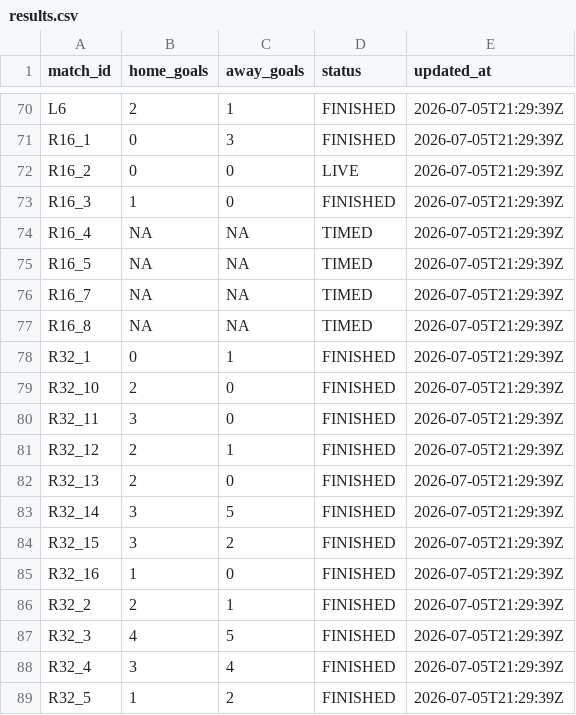
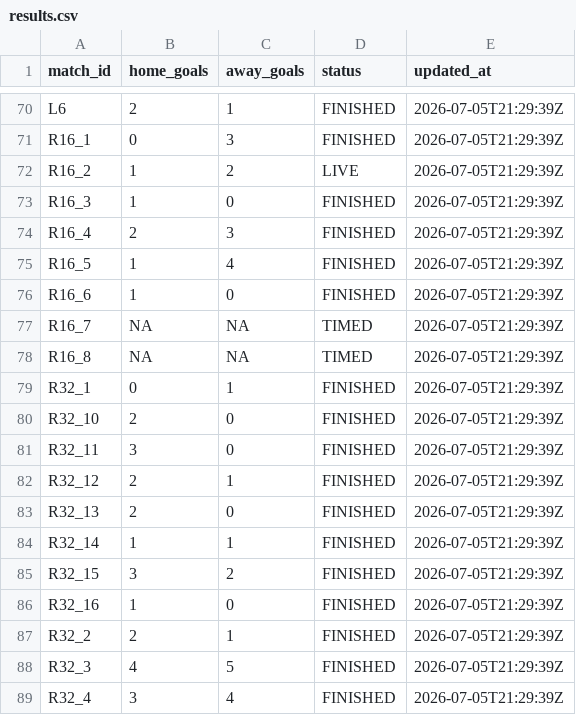
Before and after one commit to ninibini99/worldcup-betting-game, a CSV file: data/results.csv, drawn as a sheet; only a part is shown, gaps mark what is left out; the shorter side is filled out with more unchanged rows.

Commit message:
Update results.csv

```diff
--- a/data/results.csv
+++ b/data/results.csv
@@ -71,6 +71,7 @@ L6,2,1,FINISHED,2026-07-05T21:29:39Z
 R16_1,0,3,FINISHED,2026-07-05T21:29:39Z
-R16_2,0,0,LIVE,2026-07-05T21:29:39Z
+R16_2,1,2,LIVE,2026-07-05T21:29:39Z
 R16_3,1,0,FINISHED,2026-07-05T21:29:39Z
-R16_4,NA,NA,TIMED,2026-07-05T21:29:39Z
-R16_5,NA,NA,TIMED,2026-07-05T21:29:39Z
+R16_4,2,3,FINISHED,2026-07-05T21:29:39Z
+R16_5,1,4,FINISHED,2026-07-05T21:29:39Z
+R16_6,1,0,FINISHED,2026-07-05T21:29:39Z
 R16_7,NA,NA,TIMED,2026-07-05T21:29:39Z
@@ -82,3 +83,3 @@ R32_12,2,1,FINISHED,2026-07-05T21:29:39Z
 R32_13,2,0,FINISHED,2026-07-05T21:29:39Z
-R32_14,3,5,FINISHED,2026-07-05T21:29:39Z
+R32_14,1,1,FINISHED,2026-07-05T21:29:39Z
 R32_15,3,2,FINISHED,2026-07-05T21:29:39Z
```
